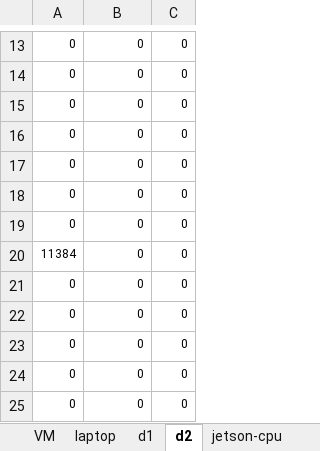
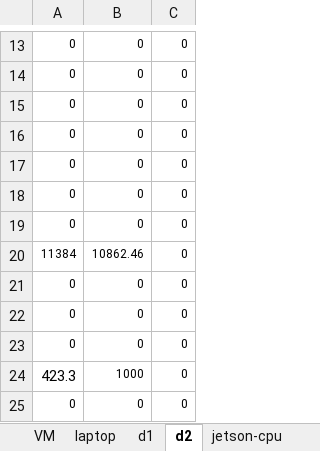
Before and after one commit to jtirana98/SFL-workflow-optimization, an Excel workbook: real_data/vgg19_CIFAR.xlsx, sheet d2, drawn as a sheet; only a part is shown, gaps mark what is left out; values as stored, in another font and other column widths than the file's, no borders; removed rows and columns are numbered as before the commit, all else as after; the diff names each change by its address in the sheet, - before the commit and + after, or states it on an @@ line.

```diff
--- a/real_data/vgg19_CIFAR.xlsx (sheet d2)
+++ b/real_data/vgg19_CIFAR.xlsx (sheet d2)
-B20: 0
+B20: 10862.46
-row 24: 0 | 0 | 0
+row 24: 423.3 | 1000 | 0
```
Also changed, not shown: sheet jetson-cpu, sheet jetson-gpu, real_data/resnet101_CIFAR.xlsx, real_data/resnet101_MNIST.xlsx, 7 other files.
